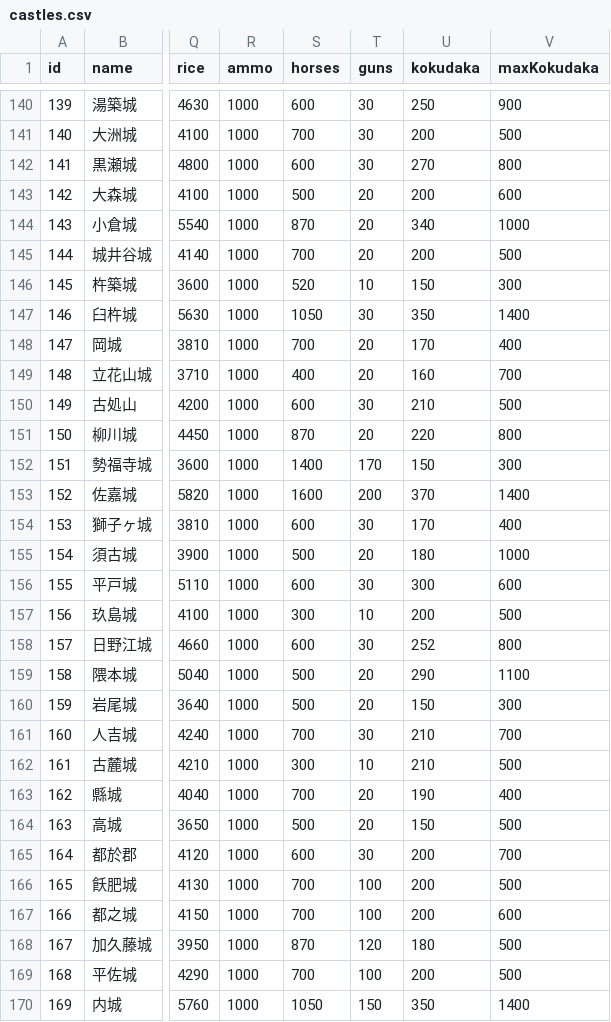
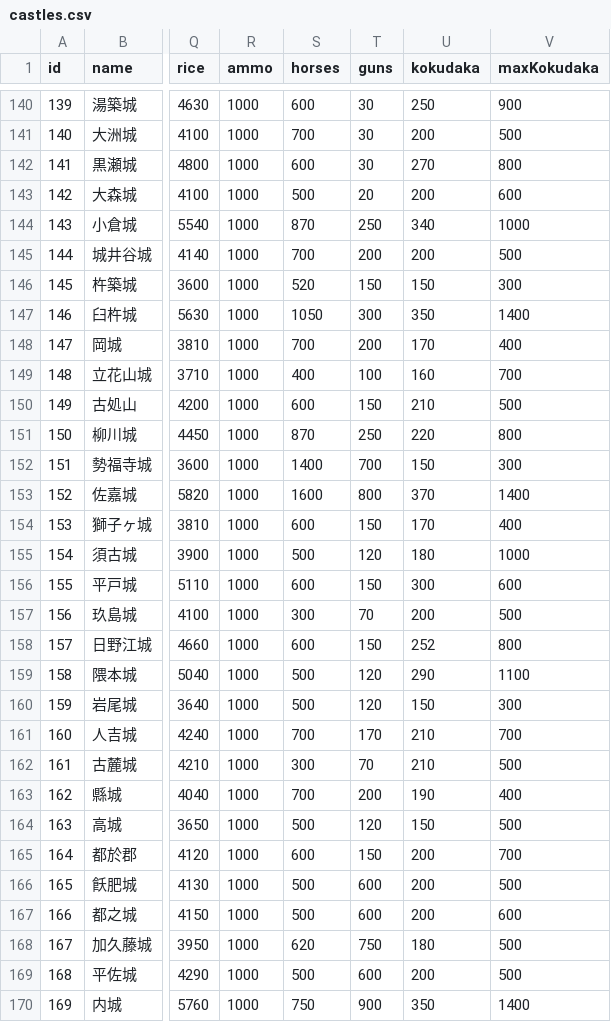
Before and after one commit to actrsys/sengoku-hadou, a CSV file: data/scenarios/1560_okehazama/castles.csv, drawn as a sheet; only a part is shown, gaps mark what is left out; the diff covers the shown part only; the diff names each change by its address in the sheet, - before the commit and + after, or states it on an @@ line.

Commit message:
Add files via upload

```diff
--- a/data/scenarios/1560_okehazama/castles.csv
+++ b/data/scenarios/1560_okehazama/castles.csv
-T144 (guns): 20
+T144 (guns): 250
-T145 (guns): 20
+T145 (guns): 200
-T146 (guns): 10
+T146 (guns): 150
-T147 (guns): 30
+T147 (guns): 300
-T148 (guns): 20
+T148 (guns): 200
-T149 (guns): 20
+T149 (guns): 100
-T150 (guns): 30
+T150 (guns): 150
-T151 (guns): 20
+T151 (guns): 250
-T152 (guns): 170
+T152 (guns): 700
-T153 (guns): 200
+T153 (guns): 800
-T154 (guns): 30
+T154 (guns): 150
-T155 (guns): 20
+T155 (guns): 120
-T156 (guns): 30
+T156 (guns): 150
-T157 (guns): 10
+T157 (guns): 70
-T158 (guns): 30
+T158 (guns): 150
-T159:T160 (guns): 20
+T159:T160 (guns): 120
-T161 (guns): 30
+T161 (guns): 170
-T162 (guns): 10
+T162 (guns): 70
-T163 (guns): 20
+T163 (guns): 200
-T164 (guns): 20
+T164 (guns): 120
-T165 (guns): 30
+T165 (guns): 150
-S166:S167 (horses): 700
+S166:S167 (horses): 500
-T166:T167 (guns): 100
+T166:T167 (guns): 600
-S168 (horses): 870
+S168 (horses): 620
-T168 (guns): 120
+T168 (guns): 750
-S169 (horses): 700
+S169 (horses): 500
-T169 (guns): 100
+T169 (guns): 600
-S170 (horses): 1050
+S170 (horses): 750
-T170 (guns): 150
+T170 (guns): 900
```
Also changed, not shown: 15 edited cells elsewhere in this file.
